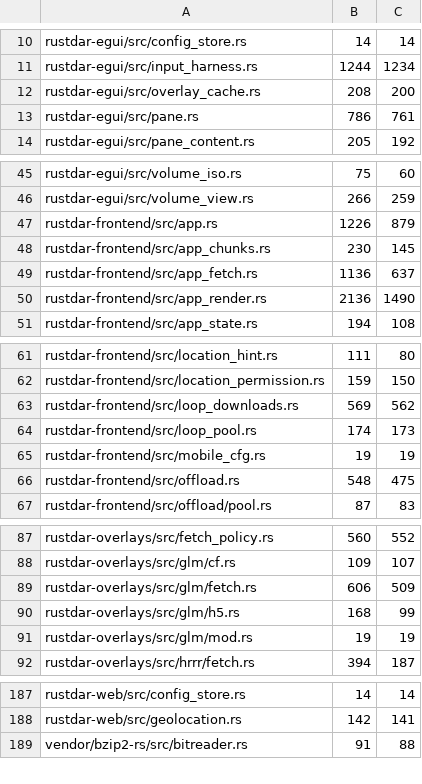
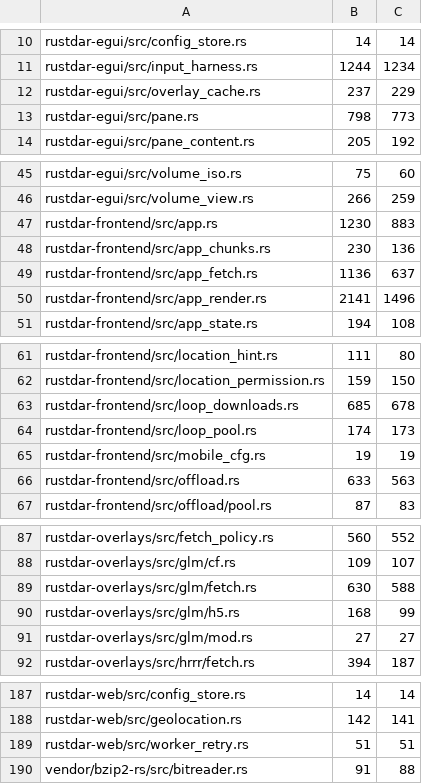
Before and after one commit to Squallar/squallar, a TSV file: .github/coverage-baseline.tsv, drawn as a sheet; only a part is shown, gaps mark what is left out; the diff covers the shown part only.

```diff
--- a/.github/coverage-baseline.tsv
+++ b/.github/coverage-baseline.tsv
@@ -11,4 +11,4 @@ rustdar-egui/src/config_store.rs	14	14
 rustdar-egui/src/input_harness.rs	1244	1234
-rustdar-egui/src/overlay_cache.rs	208	200
-rustdar-egui/src/pane.rs	786	761
+rustdar-egui/src/overlay_cache.rs	237	229
+rustdar-egui/src/pane.rs	798	773
 rustdar-egui/src/pane_content.rs	205	192
@@ -46,6 +46,6 @@ rustdar-egui/src/volume_iso.rs	75	60
 rustdar-egui/src/volume_view.rs	266	259
-rustdar-frontend/src/app.rs	1226	879
-rustdar-frontend/src/app_chunks.rs	230	145
+rustdar-frontend/src/app.rs	1230	883
+rustdar-frontend/src/app_chunks.rs	230	136
 rustdar-frontend/src/app_fetch.rs	1136	637
-rustdar-frontend/src/app_render.rs	2136	1490
+rustdar-frontend/src/app_render.rs	2141	1496
 rustdar-frontend/src/app_state.rs	194	108
@@ -62,6 +62,6 @@ rustdar-frontend/src/location_hint.rs	111	80
 rustdar-frontend/src/location_permission.rs	159	150
-rustdar-frontend/src/loop_downloads.rs	569	562
+rustdar-frontend/src/loop_downloads.rs	685	678
 rustdar-frontend/src/loop_pool.rs	174	173
 rustdar-frontend/src/mobile_cfg.rs	19	19
-rustdar-frontend/src/offload.rs	548	475
+rustdar-frontend/src/offload.rs	633	563
 rustdar-frontend/src/offload/pool.rs	87	83
@@ -88,5 +88,5 @@ rustdar-overlays/src/fetch_policy.rs	560	552
 rustdar-overlays/src/glm/cf.rs	109	107
-rustdar-overlays/src/glm/fetch.rs	606	509
+rustdar-overlays/src/glm/fetch.rs	630	588
 rustdar-overlays/src/glm/h5.rs	168	99
-rustdar-overlays/src/glm/mod.rs	19	19
+rustdar-overlays/src/glm/mod.rs	27	27
 rustdar-overlays/src/hrrr/fetch.rs	394	187
@@ -188,2 +188,3 @@ rustdar-web/src/config_store.rs	14	14
 rustdar-web/src/geolocation.rs	142	141
+rustdar-web/src/worker_retry.rs	51	51
 vendor/bzip2-rs/src/bitreader.rs	91	88
```
Also changed, not shown: 10 edited cells elsewhere in this file, 1 other file.
